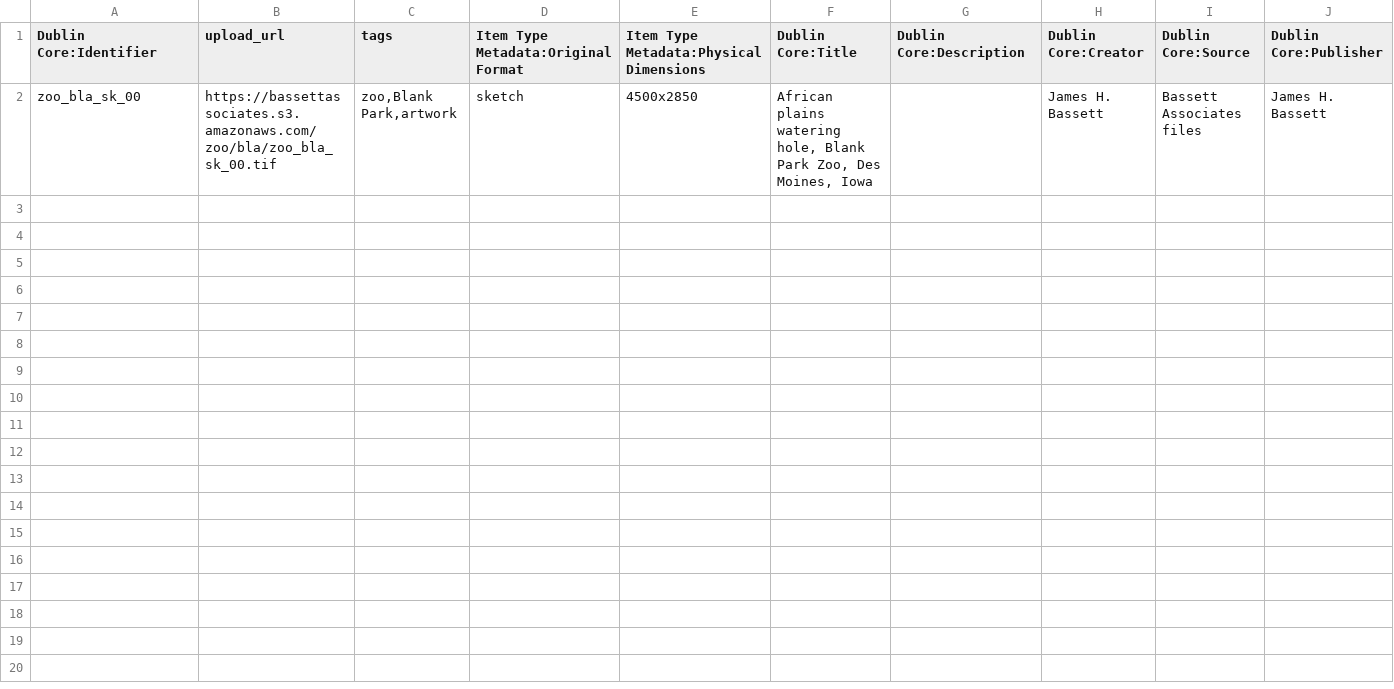
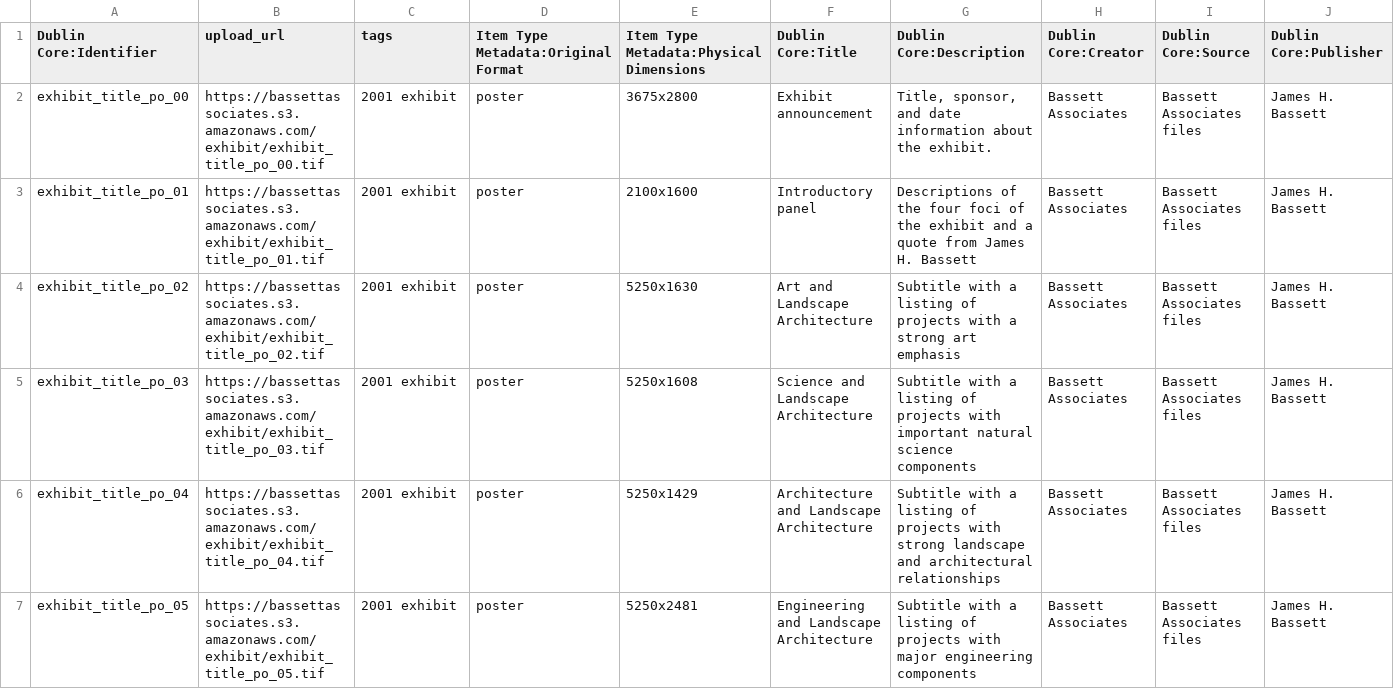
Before and after one commit to baskaufs/bassettassociates, a CSV file: data/upload.csv, drawn as a sheet; only a part is shown; removed rows and columns are numbered as before the commit, all else as after; rows hold the shown columns only; the diff names each change by its address in the sheet, - before the commit and + after, or states it on an @@ line.

```diff
--- a/data/upload.csv
+++ b/data/upload.csv
-row 2: zoo_bla_sk_00 | https://bassettassociates.s3.amazonaws.com/zoo/bla/zoo_bla_sk_00.tif | zoo,Blank Park,artwork | sketch | 4500x2850 | African plains watering hole, Blank Park Zoo, Des Moines, Iowa |  | James H. Bassett | Bassett Associates files | James H. Bassett
+row 2: exhibit_title_po_00 | https://bassettassociates.s3.amazonaws.com/exhibit/exhibit_title_po_00.tif | 2001 exhibit | poster | 3675x2800 | Exhibit announcement | Title, sponsor, and date information about the exhibit. | Bassett Associates | Bassett Associates files | James H. Bassett
+row 3: exhibit_title_po_01 | https://bassettassociates.s3.amazonaws.com/exhibit/exhibit_title_po_01.tif | 2001 exhibit | poster | 2100x1600 | Introductory panel | Descriptions of the four foci of the exhibit and a quote from James H. Bassett | Bassett Associates | Bassett Associates files | James H. Bassett
+row 4: exhibit_title_po_02 | https://bassettassociates.s3.amazonaws.com/exhibit/exhibit_title_po_02.tif | 2001 exhibit | poster | 5250x1630 | Art and Landscape Architecture | Subtitle with a listing of projects with a strong art emphasis | Bassett Associates | Bassett Associates files | James H. Bassett
+row 5: exhibit_title_po_03 | https://bassettassociates.s3.amazonaws.com/exhibit/exhibit_title_po_03.tif | 2001 exhibit | poster | 5250x1608 | Science and Landscape Architecture | Subtitle with a listing of projects with important natural science components | Bassett Associates | Bassett Associates files | James H. Bassett
+row 6: exhibit_title_po_04 | https://bassettassociates.s3.amazonaws.com/exhibit/exhibit_title_po_04.tif | 2001 exhibit | poster | 5250x1429 | Architecture and Landscape Architecture | Subtitle with a listing of projects with strong landscape and architectural relationships | Bassett Associates | Bassett Associates files | James H. Bassett
+row 7: exhibit_title_po_05 | https://bassettassociates.s3.amazonaws.com/exhibit/exhibit_title_po_05.tif | 2001 exhibit | poster | 5250x2481 | Engineering and Landscape Architecture | Subtitle with a listing of projects with major engineering components | Bassett Associates | Bassett Associates files | James H. Bassett
```
Also changed, not shown: code/manifests/labels.csv, data/identifiers.csv, 13 other files.
